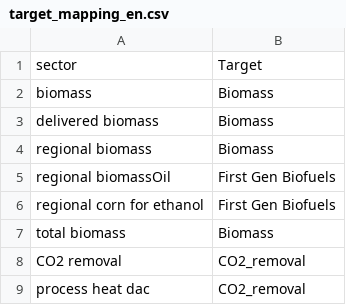
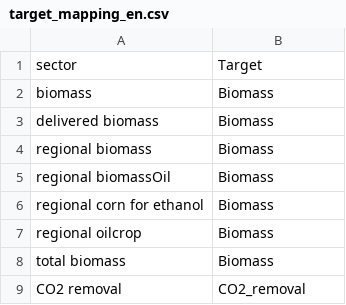
Before and after one commit to hassaniazi/interflow-gcam, a CSV file: data/mappings/target_mapping_en.csv, drawn as a sheet; only a part is shown; the shorter side is filled out with more unchanged rows.

```diff
--- a/data/mappings/target_mapping_en.csv
+++ b/data/mappings/target_mapping_en.csv
@@ -4,4 +4,5 @@ delivered biomass,Biomass
 regional biomass,Biomass
-regional biomassOil,First Gen Biofuels
-regional corn for ethanol,First Gen Biofuels
+regional biomassOil,Biomass
+regional corn for ethanol,Biomass
+regional oilcrop,Biomass
 total biomass,Biomass
```
Also changed, not shown: data/allenergy_links_data.csv, data/allenergy_nodes_data.csv, 3 other files.
